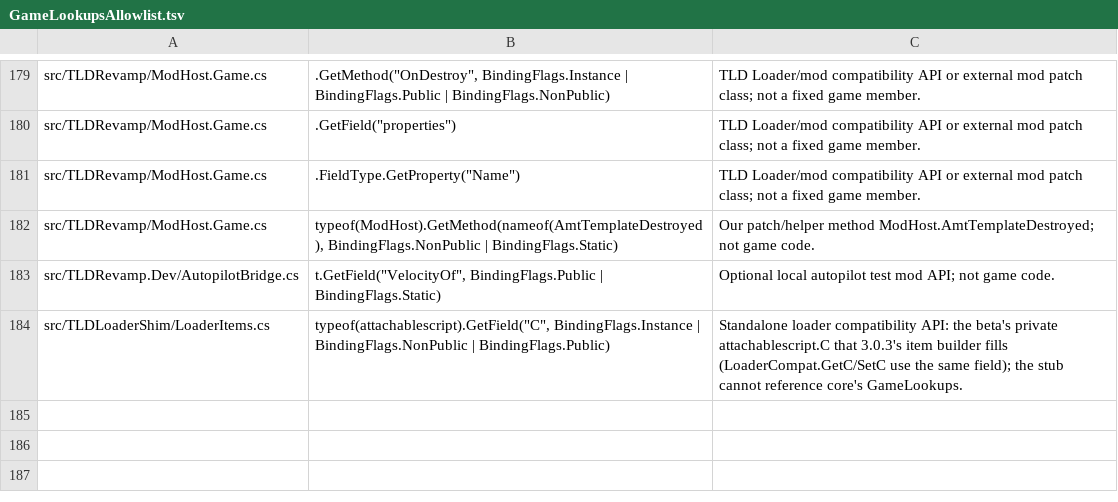
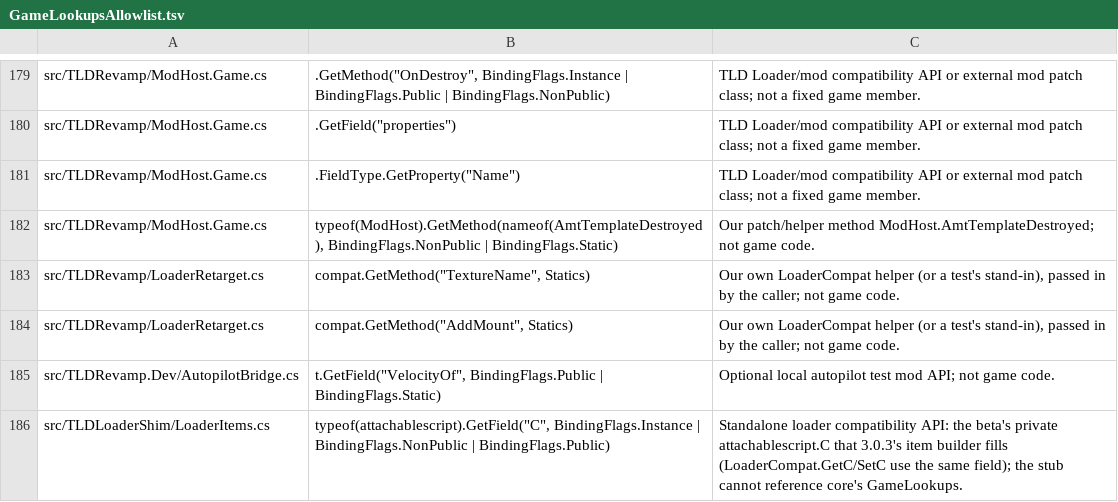
Before and after one commit to Auios/TLD-RevaMP, a TSV file: tools/unit/GameLookupsAllowlist.tsv, drawn as a sheet; only a part is shown, gaps mark what is left out; the diff names each change by its address in the sheet, - before the commit and + after, or states it on an @@ line.

```diff
--- a/tools/unit/GameLookupsAllowlist.tsv
+++ b/tools/unit/GameLookupsAllowlist.tsv
+row 183: src/TLDRevamp/LoaderRetarget.cs | compat.GetMethod("TextureName", Statics) | Our own LoaderCompat helper (or a test's stand-in), passed in by the caller; not game code.
+row 184: src/TLDRevamp/LoaderRetarget.cs | compat.GetMethod("AddMount", Statics) | Our own LoaderCompat helper (or a test's stand-in), passed in by the caller; not game code.
```
Also changed, not shown: 5 other files.
